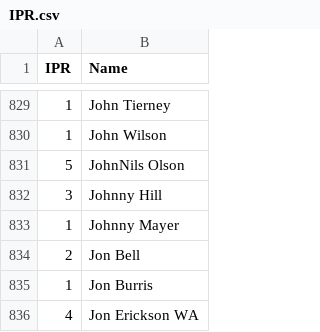
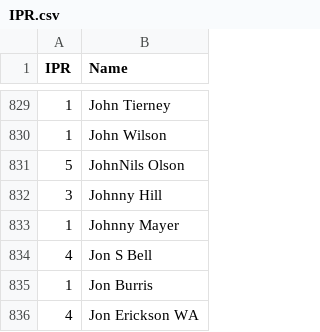
Before and after one commit to Kellan14/kellanatorredeux, a CSV file: mnp-data-archive/IPR.csv, drawn as a sheet; only a part is shown, gaps mark what is left out; removed rows and columns are numbered as before the commit, all else as after; the diff names each change by its address in the sheet, - before the commit and + after, or states it on an @@ line.

```diff
--- a/mnp-data-archive/IPR.csv
+++ b/mnp-data-archive/IPR.csv
-row 834: 2 | Jon Bell
+row 834: 4 | Jon S Bell
```
Also changed, not shown: 21 other files.
